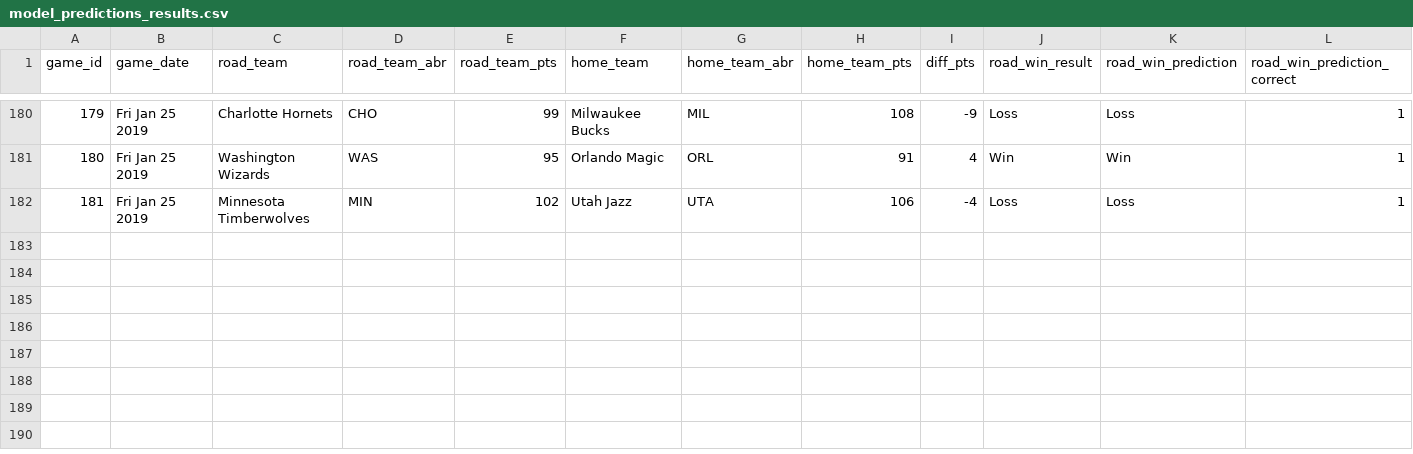
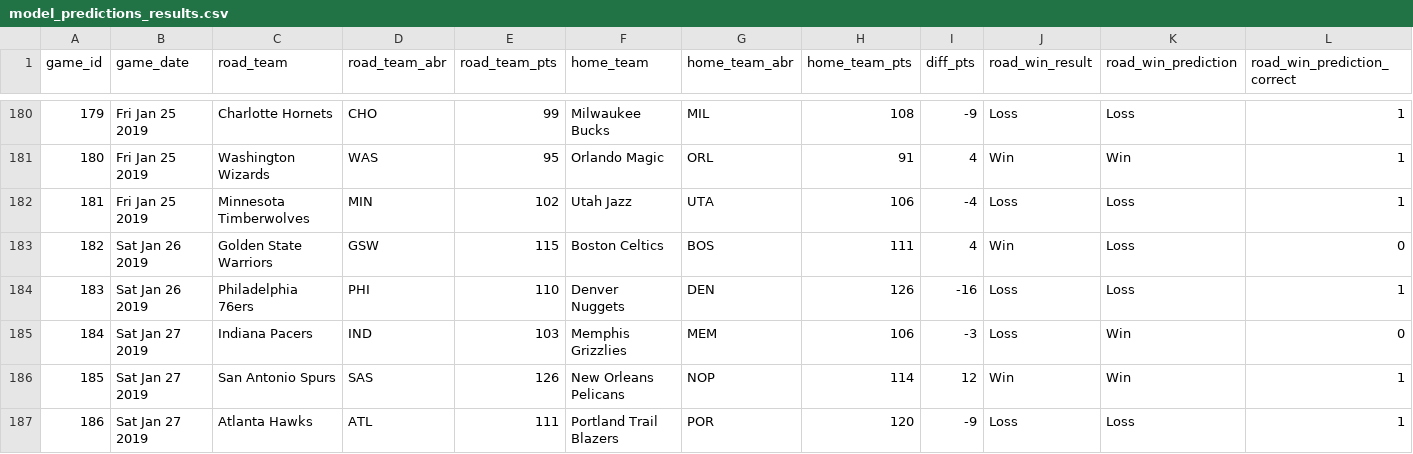
Before and after one commit to zsubhani/utexas_hw_python, a CSV file: model_predictions_results.csv, drawn as a sheet; only a part is shown, gaps mark what is left out.

Commit message:
updated results

```diff
--- a/model_predictions_results.csv
+++ b/model_predictions_results.csv
@@ -182 +182,6 @@
 181,Fri Jan 25 2019,Minnesota Timberwolves,MIN,102,Utah Jazz,UTA,106,-4,Loss,Loss,1
+182,Sat Jan 26 2019,Golden State Warriors,GSW,115,Boston Celtics,BOS,111,4,Win,Loss,0
+183,Sat Jan 26 2019,Philadelphia 76ers,PHI,110,Denver Nuggets,DEN,126,-16,Loss,Loss,1
+184,Sat Jan 27 2019,Indiana Pacers,IND,103,Memphis Grizzlies,MEM,106,-3,Loss,Win,0
+185,Sat Jan 27 2019,San Antonio Spurs,SAS,126,New Orleans Pelicans,NOP,114,12,Win,Win,1
+186,Sat Jan 27 2019,Atlanta Hawks,ATL,111,Portland Trail Blazers,POR,120,-9,Loss,Loss,1
```
